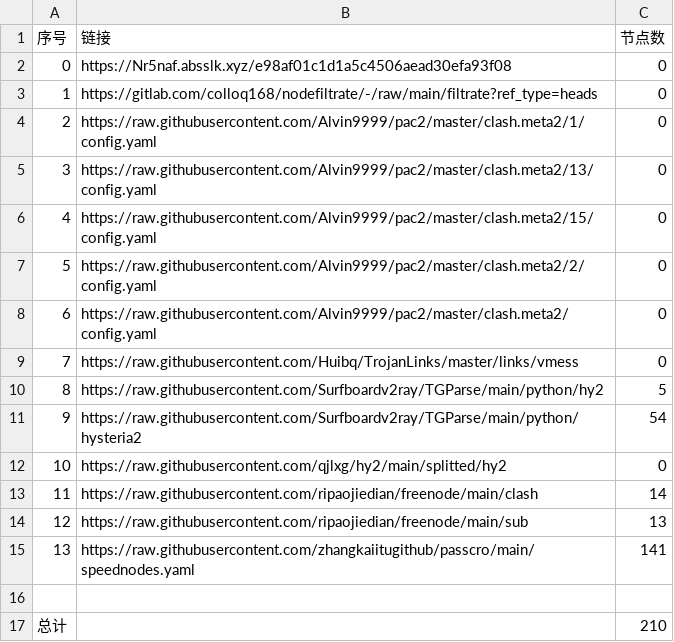
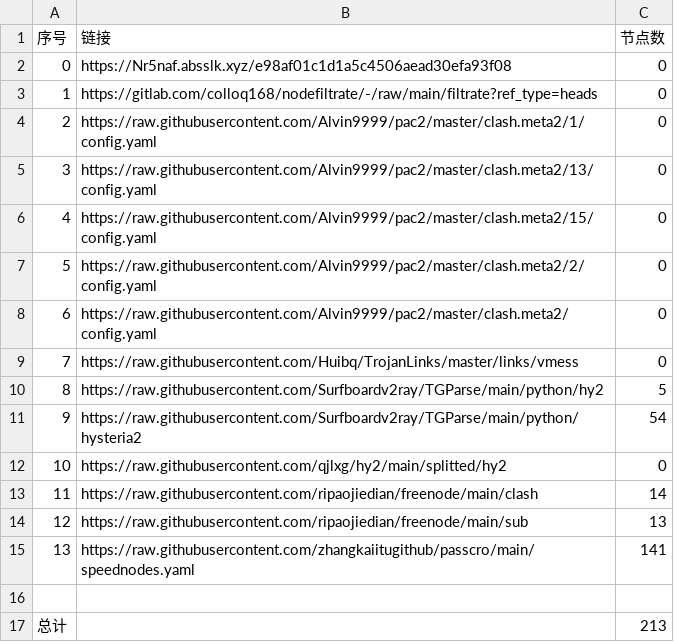
Before and after one commit to xlh001/AutoMergePublicNodes, a CSV file: list_result.csv, drawn as a sheet.

```diff
--- a/list_result.csv
+++ b/list_result.csv
@@ -16,2 +16,2 @@
 
-总计,,210
+总计,,213
```
Also changed, not shown: 11 other files.
